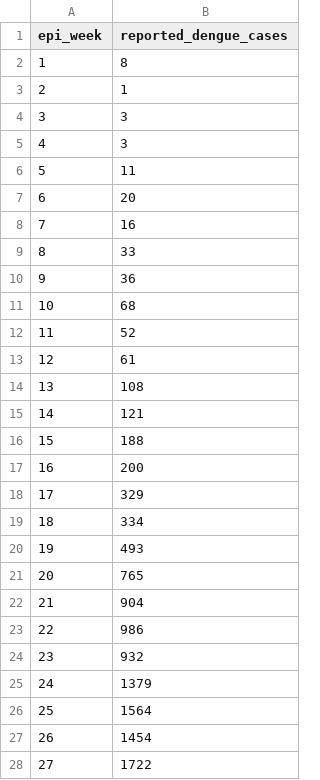
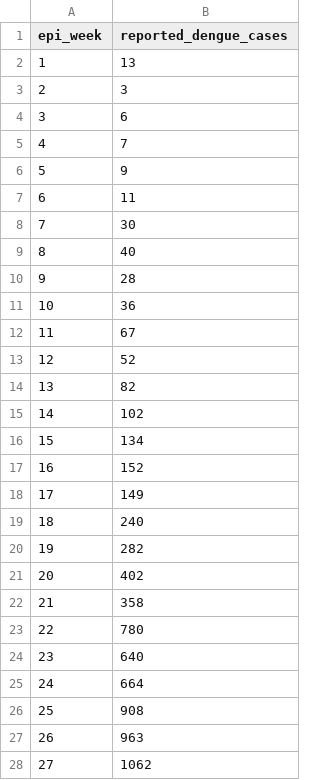
Before and after one commit to guillaumechabotcouture/modeling-agentic, a CSV file: data/evals/dengue_outbreak/weekly_reported_cases_2025.csv, drawn as a sheet; only a part is shown; the diff covers the shown part only.

```diff
--- a/data/evals/dengue_outbreak/weekly_reported_cases_2025.csv
+++ b/data/evals/dengue_outbreak/weekly_reported_cases_2025.csv
@@ -1,28 +1,28 @@
 epi_week,reported_dengue_cases
-1,8
-2,1
-3,3
-4,3
-5,11
-6,20
-7,16
-8,33
-9,36
-10,68
-11,52
-12,61
-13,108
-14,121
-15,188
-16,200
-17,329
-18,334
-19,493
-20,765
-21,904
-22,986
-23,932
-24,1379
-25,1564
-26,1454
-27,1722
+1,13
+2,3
+3,6
+4,7
+5,9
+6,11
+7,30
+8,40
+9,28
+10,36
+11,67
+12,52
+13,82
+14,102
+15,134
+16,152
+17,149
+18,240
+19,282
+20,402
+21,358
+22,780
+23,640
+24,664
+25,908
+26,963
+27,1062
```
Also changed, not shown: 25 edited cells elsewhere in this file, data/evals/flu_vaccine/vaccine_effectiveness.csv, data/evals/malaria_alloc/programme_history.csv, 49 other files.
